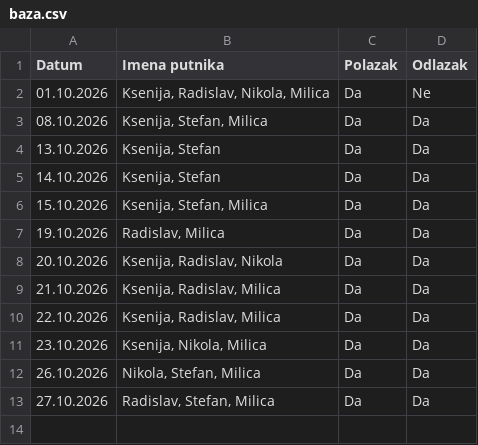
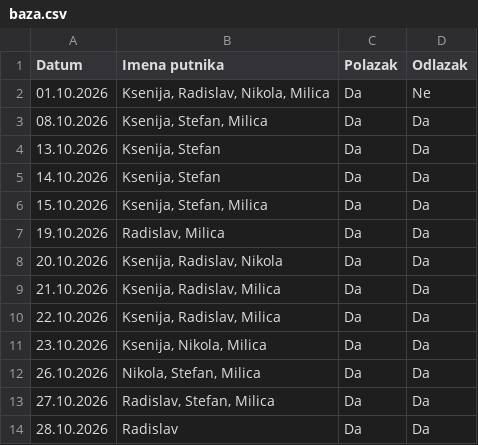
Before and after one commit to GeorgeTheGallant/TravelMB, a CSV file: baza.csv, drawn as a sheet; the diff names each change by its address in the sheet, - before the commit and + after, or states it on an @@ line.

Commit message:
Automatsko osvežavanje baze putnika

```diff
--- a/baza.csv
+++ b/baza.csv
+row 14: 28.10.2026 | Radislav | Da | Da
```
